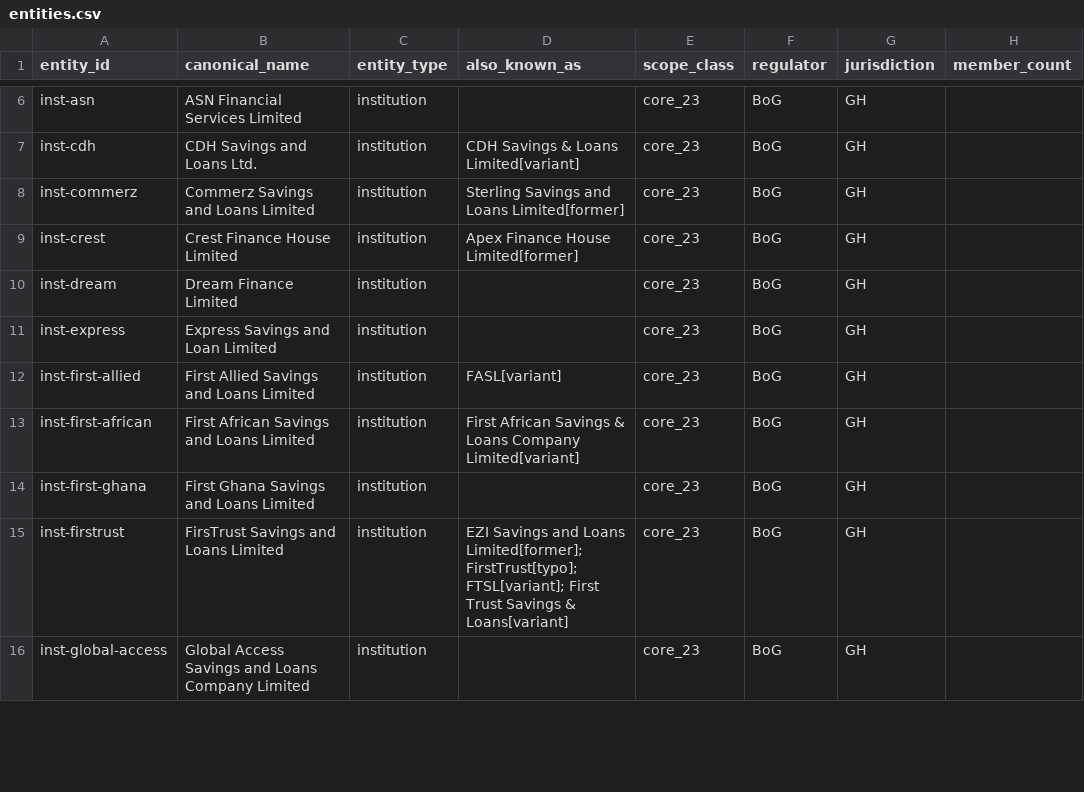
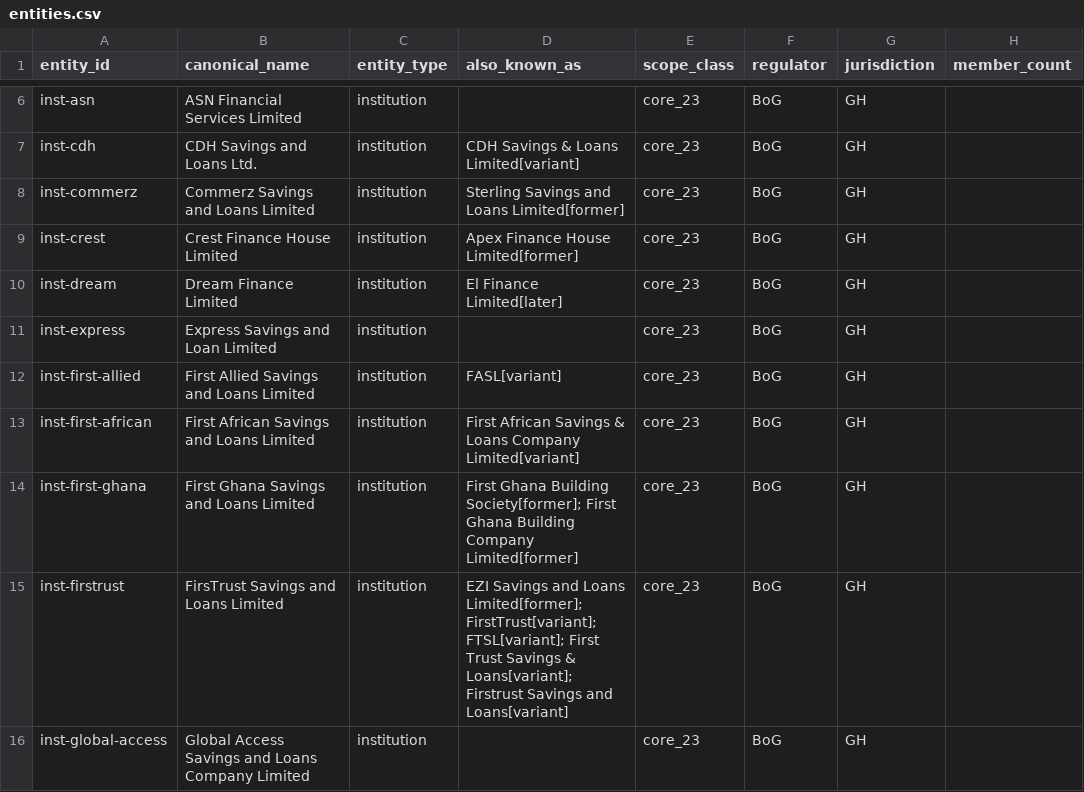
Before and after one commit to SamuelAtokwamebaah/related-party-lending-network, a CSV file: data/entities.csv, drawn as a sheet; only a part is shown, gaps mark what is left out; the diff covers the shown part only; the diff names each change by its address in the sheet, - before the commit and + after, or states it on an @@ line.

```diff
--- a/data/entities.csv
+++ b/data/entities.csv
-D10 (also_known_as): (empty)
+D10 (also_known_as): El Finance Limited[later]
-D14 (also_known_as): (empty)
+D14 (also_known_as): First Ghana Building Society[former]; First Ghana Building Company Limited[former]
-D15 (also_known_as): …Loans Limited[former]; FirstTrust[typo]; FTSL[variant]; First Trust Savings & Loans[variant]
+D15 (also_known_as): …Loans Limited[former]; FirstTrust[variant]; FTSL[variant]; First Trust Savings & Loans[variant]; Firstrust Savings and Loans[variant]
```
Also changed, not shown: 1 added row and 17 edited cells elsewhere in this file, data/edges.csv, data/evidence.csv, 53 other files.
